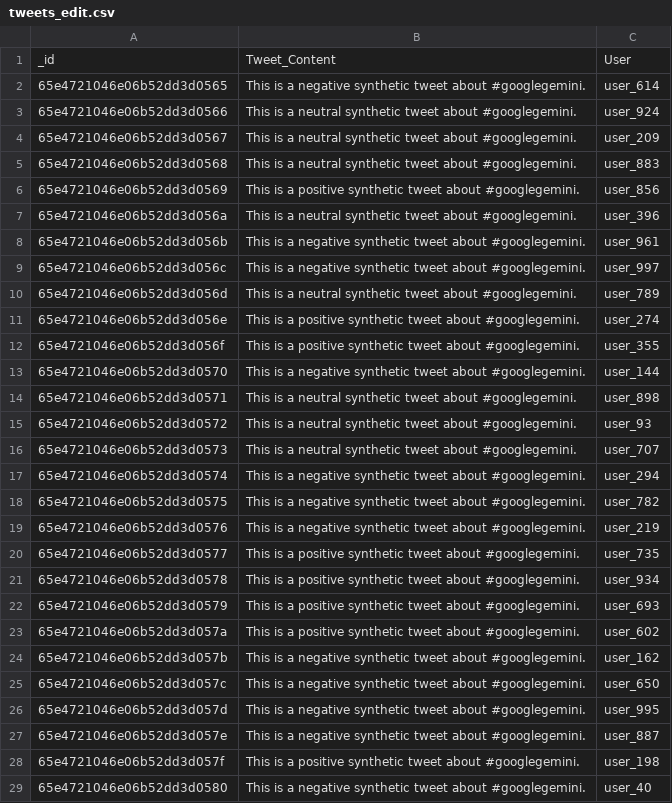
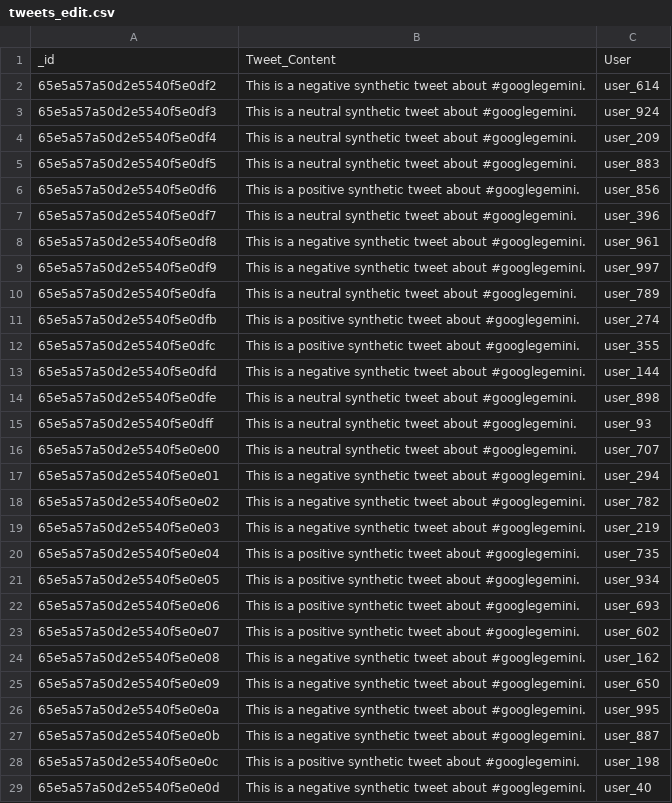
Before and after one commit to ankitmehani/Sentiment_Analysis_Google_Gemini, a CSV file: tweets_edit.csv, drawn as a sheet; only a part is shown; the diff covers the shown part only.

```diff
--- a/tweets_edit.csv
+++ b/tweets_edit.csv
@@ -1,29 +1,29 @@
 _id,Tweet_Content,User
-65e4721046e06b52dd3d0565,This is a negative synthetic tweet about #googlegemini.,user_614
-65e4721046e06b52dd3d0566,This is a neutral synthetic tweet about #googlegemini.,user_924
-65e4721046e06b52dd3d0567,This is a neutral synthetic tweet about #googlegemini.,user_209
-65e4721046e06b52dd3d0568,This is a neutral synthetic tweet about #googlegemini.,user_883
-65e4721046e06b52dd3d0569,This is a positive synthetic tweet about #googlegemini.,user_856
-65e4721046e06b52dd3d056a,This is a neutral synthetic tweet about #googlegemini.,user_396
-65e4721046e06b52dd3d056b,This is a negative synthetic tweet about #googlegemini.,user_961
-65e4721046e06b52dd3d056c,This is a negative synthetic tweet about #googlegemini.,user_997
-65e4721046e06b52dd3d056d,This is a neutral synthetic tweet about #googlegemini.,user_789
-65e4721046e06b52dd3d056e,This is a positive synthetic tweet about #googlegemini.,user_274
-65e4721046e06b52dd3d056f,This is a positive synthetic tweet about #googlegemini.,user_355
-65e4721046e06b52dd3d0570,This is a negative synthetic tweet about #googlegemini.,user_144
-65e4721046e06b52dd3d0571,This is a neutral synthetic tweet about #googlegemini.,user_898
-65e4721046e06b52dd3d0572,This is a neutral synthetic tweet about #googlegemini.,user_93
-65e4721046e06b52dd3d0573,This is a neutral synthetic tweet about #googlegemini.,user_707
-65e4721046e06b52dd3d0574,This is a negative synthetic tweet about #googlegemini.,user_294
-65e4721046e06b52dd3d0575,This is a negative synthetic tweet about #googlegemini.,user_782
-65e4721046e06b52dd3d0576,This is a negative synthetic tweet about #googlegemini.,user_219
-65e4721046e06b52dd3d0577,This is a positive synthetic tweet about #googlegemini.,user_735
-65e4721046e06b52dd3d0578,This is a positive synthetic tweet about #googlegemini.,user_934
-65e4721046e06b52dd3d0579,This is a positive synthetic tweet about #googlegemini.,user_693
-65e4721046e06b52dd3d057a,This is a positive synthetic tweet about #googlegemini.,user_602
-65e4721046e06b52dd3d057b,This is a negative synthetic tweet about #googlegemini.,user_162
-65e4721046e06b52dd3d057c,This is a negative synthetic tweet about #googlegemini.,user_650
-65e4721046e06b52dd3d057d,This is a negative synthetic tweet about #googlegemini.,user_995
-65e4721046e06b52dd3d057e,This is a negative synthetic tweet about #googlegemini.,user_887
-65e4721046e06b52dd3d057f,This is a positive synthetic tweet about #googlegemini.,user_198
-65e4721046e06b52dd3d0580,This is a negative synthetic tweet about #googlegemini.,user_40
+65e5a57a50d2e5540f5e0df2,This is a negative synthetic tweet about #googlegemini.,user_614
+65e5a57a50d2e5540f5e0df3,This is a neutral synthetic tweet about #googlegemini.,user_924
+65e5a57a50d2e5540f5e0df4,This is a neutral synthetic tweet about #googlegemini.,user_209
+65e5a57a50d2e5540f5e0df5,This is a neutral synthetic tweet about #googlegemini.,user_883
+65e5a57a50d2e5540f5e0df6,This is a positive synthetic tweet about #googlegemini.,user_856
+65e5a57a50d2e5540f5e0df7,This is a neutral synthetic tweet about #googlegemini.,user_396
+65e5a57a50d2e5540f5e0df8,This is a negative synthetic tweet about #googlegemini.,user_961
+65e5a57a50d2e5540f5e0df9,This is a negative synthetic tweet about #googlegemini.,user_997
+65e5a57a50d2e5540f5e0dfa,This is a neutral synthetic tweet about #googlegemini.,user_789
+65e5a57a50d2e5540f5e0dfb,This is a positive synthetic tweet about #googlegemini.,user_274
+65e5a57a50d2e5540f5e0dfc,This is a positive synthetic tweet about #googlegemini.,user_355
+65e5a57a50d2e5540f5e0dfd,This is a negative synthetic tweet about #googlegemini.,user_144
+65e5a57a50d2e5540f5e0dfe,This is a neutral synthetic tweet about #googlegemini.,user_898
+65e5a57a50d2e5540f5e0dff,This is a neutral synthetic tweet about #googlegemini.,user_93
+65e5a57a50d2e5540f5e0e00,This is a neutral synthetic tweet about #googlegemini.,user_707
+65e5a57a50d2e5540f5e0e01,This is a negative synthetic tweet about #googlegemini.,user_294
+65e5a57a50d2e5540f5e0e02,This is a negative synthetic tweet about #googlegemini.,user_782
+65e5a57a50d2e5540f5e0e03,This is a negative synthetic tweet about #googlegemini.,user_219
+65e5a57a50d2e5540f5e0e04,This is a positive synthetic tweet about #googlegemini.,user_735
+65e5a57a50d2e5540f5e0e05,This is a positive synthetic tweet about #googlegemini.,user_934
+65e5a57a50d2e5540f5e0e06,This is a positive synthetic tweet about #googlegemini.,user_693
+65e5a57a50d2e5540f5e0e07,This is a positive synthetic tweet about #googlegemini.,user_602
+65e5a57a50d2e5540f5e0e08,This is a negative synthetic tweet about #googlegemini.,user_162
+65e5a57a50d2e5540f5e0e09,This is a negative synthetic tweet about #googlegemini.,user_650
+65e5a57a50d2e5540f5e0e0a,This is a negative synthetic tweet about #googlegemini.,user_995
+65e5a57a50d2e5540f5e0e0b,This is a negative synthetic tweet about #googlegemini.,user_887
+65e5a57a50d2e5540f5e0e0c,This is a positive synthetic tweet about #googlegemini.,user_198
+65e5a57a50d2e5540f5e0e0d,This is a negative synthetic tweet about #googlegemini.,user_40
```
Also changed, not shown: 32 edited cells elsewhere in this file, newsarticles_edit.csv, reddit_edit.csv, 7 other files.
